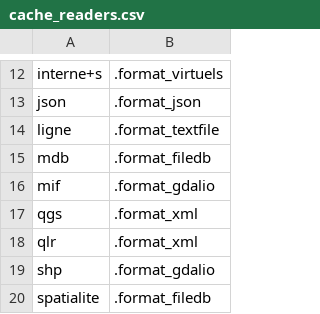
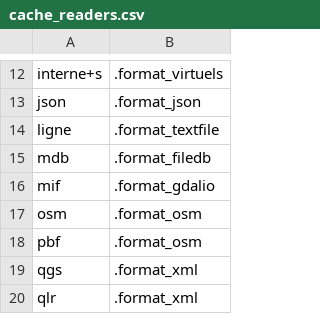
Before and after one commit to service-GCT-EMS/pyetl, a CSV file: pyetl/formats/fichiers/cache_readers.csv, drawn as a sheet; only a part is shown, gaps mark what is left out; the shorter side is filled out with more unchanged rows.

```diff
--- a/pyetl/formats/fichiers/cache_readers.csv
+++ b/pyetl/formats/fichiers/cache_readers.csv
@@ -16,2 +16,4 @@ mdb;.format_filedb
 mif;.format_gdalio
+osm;.format_osm
+pbf;.format_osm
 qgs;.format_xml
```
Also changed, not shown: pyetl/moteur/fonctions/cache_commandes.csv, pyetl/moteur/fonctions/commandes_internes.csv, 20 other files.
